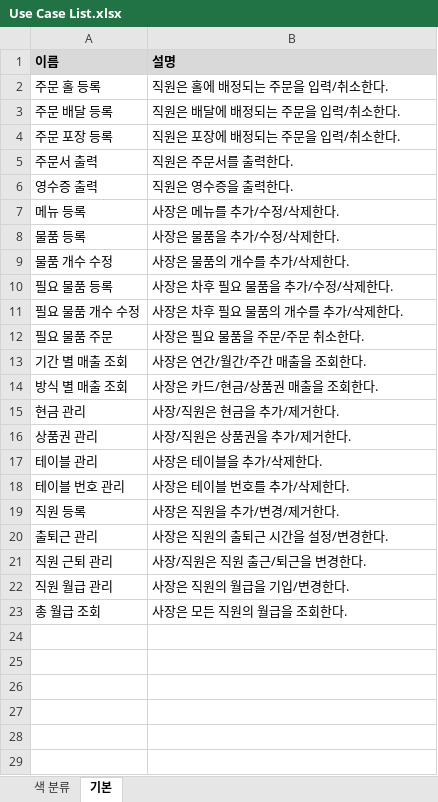
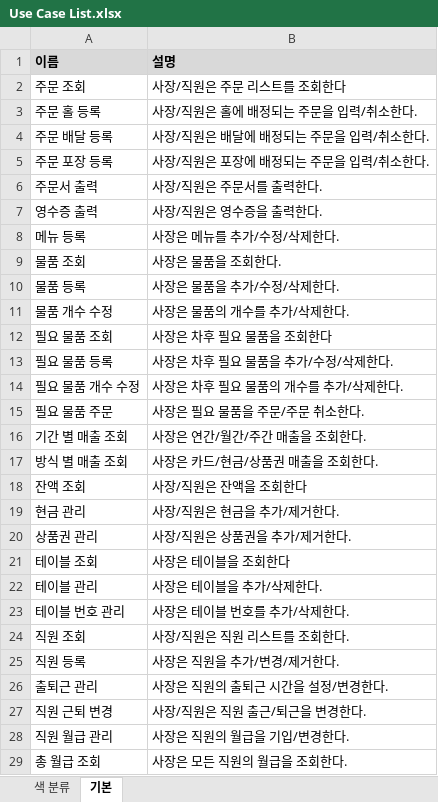
Before and after one commit to thelight0804/Design_pattern-Java, an Excel workbook: Diagram/Use Case/Use Case List.xlsx, sheet 기본, drawn as a sheet; values as stored, in another font and other column widths than the file's, no borders; addresses are those after the commit; the diff names each change by its address in the sheet, - before the commit and + after, or states it on an @@ line.

```diff
--- a/Diagram/Use Case/Use Case List.xlsx (sheet 기본)
+++ b/Diagram/Use Case/Use Case List.xlsx (sheet 기본)
+row 2: 주문 조회 | 사장/직원은 주문 리스트를 조회한다
-B3 (설명): 직원은 홀에 배정되는 주문을 입력/취소한다.
+B3 (설명): 사장/직원은 홀에 배정되는 주문을 입력/취소한다.
-B4 (설명): 직원은 배달에 배정되는 주문을 입력/취소한다.
+B4 (설명): 사장/직원은 배달에 배정되는 주문을 입력/취소한다.
-B5 (설명): 직원은 포장에 배정되는 주문을 입력/취소한다.
+B5 (설명): 사장/직원은 포장에 배정되는 주문을 입력/취소한다.
-B6 (설명): 직원은 주문서를 출력한다.
+B6 (설명): 사장/직원은 주문서를 출력한다.
-B7 (설명): 직원은 영수증을 출력한다.
+B7 (설명): 사장/직원은 영수증을 출력한다.
+row 9: 물품 조회 | 사장은 물품을 조회한다.
+row 12: 필요 물품 조회 | 사장은 차후 필요 물품을 조회한다
+row 18: 잔액 조회 | 사장/직원은 잔액을 조회한다
+row 21: 테이블 조회 | 사장은 테이블을 조회한다
+row 24: 직원 조회 | 사장/직원은 직원 리스트를 조회한다.
-A27 (이름): 직원 근퇴 관리
+A27 (이름): 직원 근퇴 변경
```
Also changed, not shown: sheet 색 분류, 2 other files.
